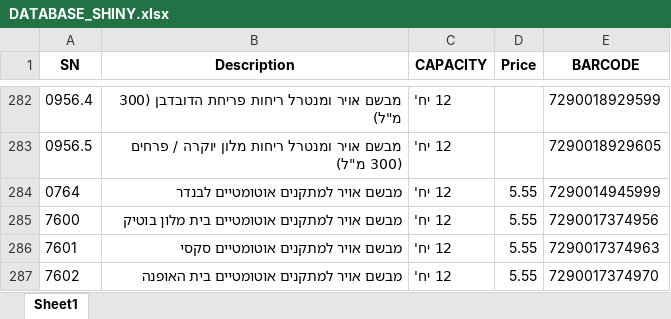
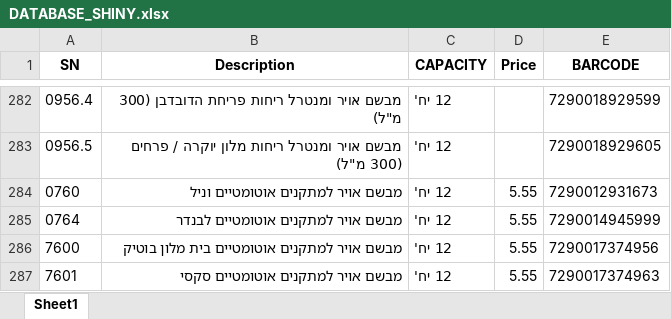
Before and after one commit to ohadkr/Shiny_Products, an Excel workbook: DATABASE_SHINY.xlsx, sheet Sheet1, drawn as a sheet; only a part is shown, gaps mark what is left out; the shorter side is filled out with more unchanged rows; values as stored, in another font and other column widths than the file's, no borders; the diff names each change by its address in the sheet, - before the commit and + after, or states it on an @@ line.

```diff
--- a/DATABASE_SHINY.xlsx (sheet Sheet1)
+++ b/DATABASE_SHINY.xlsx (sheet Sheet1)
+row 284: 0760 | מבשם אויר למתקנים אוטומטיים וניל | 12 יח' | 5.55 | 7290012931673
```
Also changed, not shown: 53 other files.
